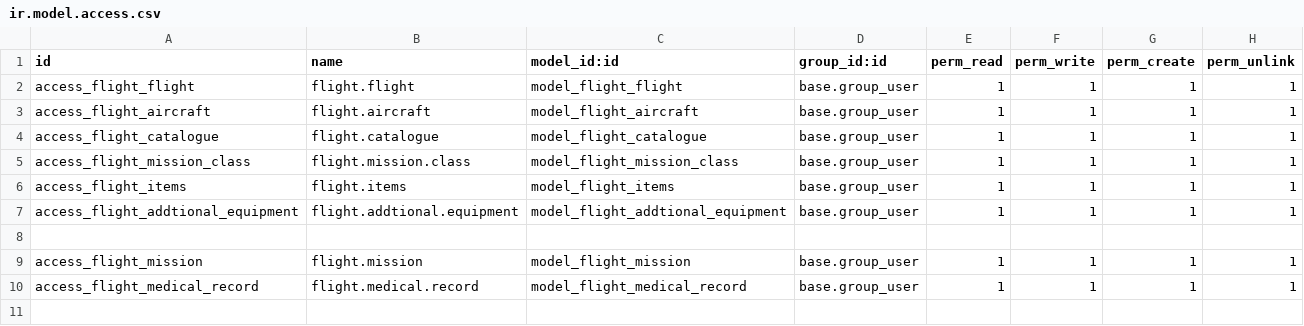
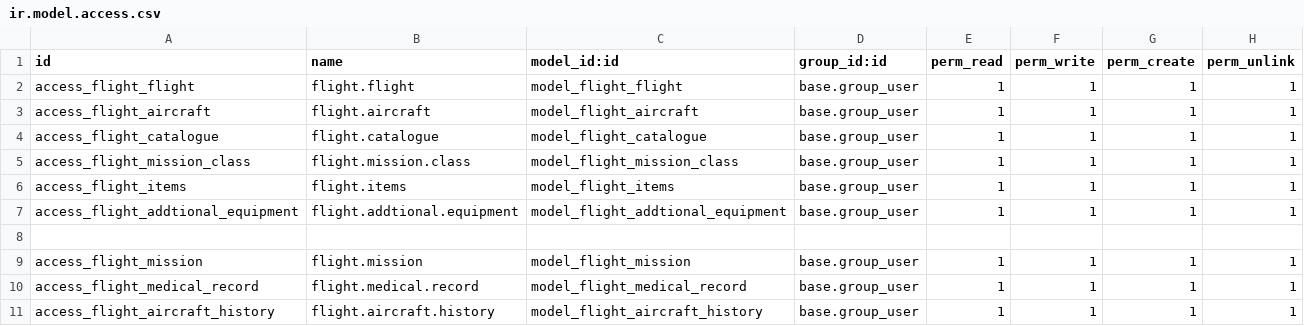
Before and after one commit to sandroquito86/flight, a CSV file: security/ir.model.access.csv, drawn as a sheet; the diff names each change by its address in the sheet, - before the commit and + after, or states it on an @@ line.

```diff
--- a/security/ir.model.access.csv
+++ b/security/ir.model.access.csv
+row 11: access_flight_aircraft_history | flight.aircraft.history | model_flight_aircraft_history | base.group_user | 1 | 1 | 1 | 1
```
Also changed, not shown: 4 other files.
